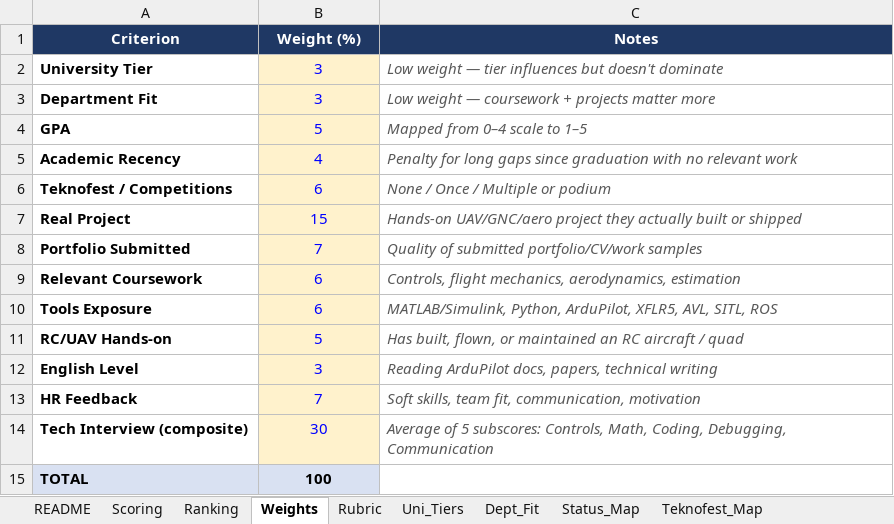
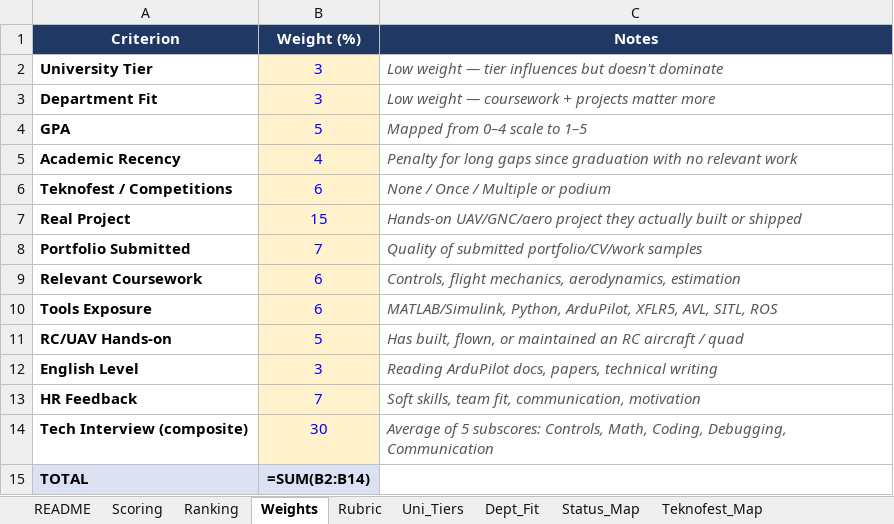
Before and after one commit to mt3541/intern_evaluation, an Excel workbook: gnc_june_2026/gnc_intern_evaluation_v1.xlsx, sheet Weights, drawn as a sheet; values as stored, in another font and other column widths than the file's, no borders; formulas without a stored value are shown as written; conditional formats not drawn; the diff names each change by its address in the sheet, - before the commit and + after, or states it on an @@ line.

```diff
--- a/gnc_june_2026/gnc_intern_evaluation_v1.xlsx (sheet Weights)
+++ b/gnc_june_2026/gnc_intern_evaluation_v1.xlsx (sheet Weights)
-B15 (Weight (%)): 100
+B15 (Weight (%)): =SUM(B2:B14)
```
Also changed, not shown: sheet Scoring, sheet Ranking, formulas that keep their value, 55 other files.
